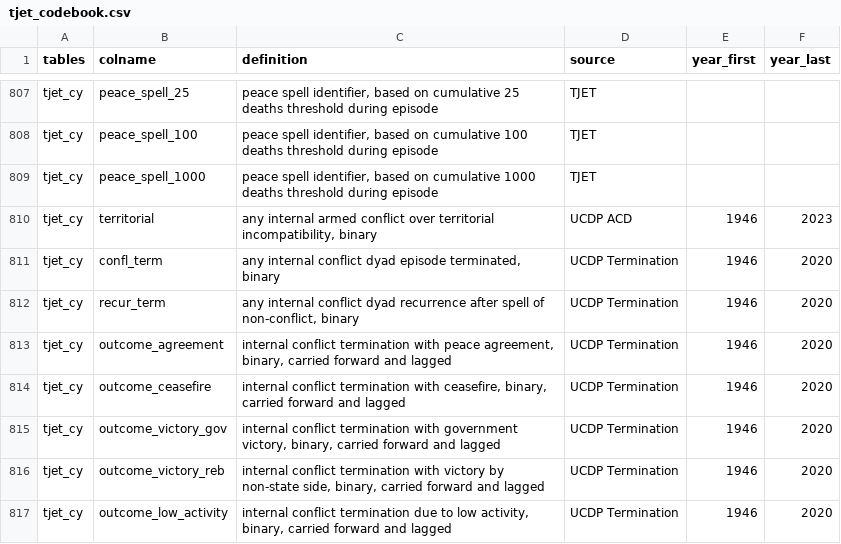
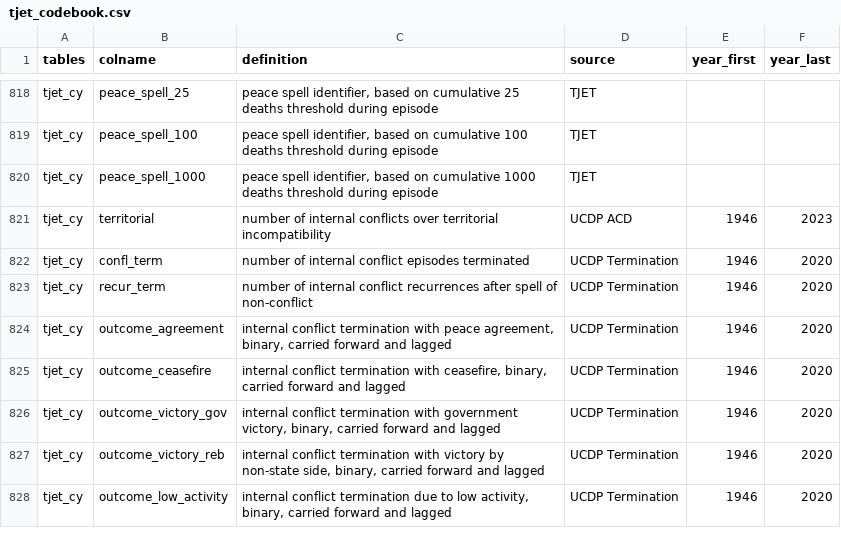
Before and after one commit to tjetdata/tjet-db, a CSV file: data/tjet_codebook.csv, drawn as a sheet; only a part is shown, gaps mark what is left out; the diff covers the shown part only.

```diff
--- a/data/tjet_codebook.csv
+++ b/data/tjet_codebook.csv
@@ -809,5 +820,5 @@ tjet_cy,peace_spell_100,"peace spell identifier, based on cumulative 100 deaths
 tjet_cy,peace_spell_1000,"peace spell identifier, based on cumulative 1000 deaths threshold during episode",TJET,,
-tjet_cy,territorial,"any internal armed conflict over territorial incompatibility, binary",UCDP ACD,1946,2023
-tjet_cy,confl_term,"any internal conflict dyad episode terminated, binary",UCDP Termination,1946,2020
-tjet_cy,recur_term,"any internal conflict dyad recurrence after spell of non-conflict, binary",UCDP Termination,1946,2020
+tjet_cy,territorial,number of internal conflicts over territorial incompatibility,UCDP ACD,1946,2023
+tjet_cy,confl_term,number of internal conflict episodes terminated,UCDP Termination,1946,2020
+tjet_cy,recur_term,number of internal conflict recurrences after spell of non-conflict,UCDP Termination,1946,2020
 tjet_cy,outcome_agreement,"internal conflict termination with peace agreement, binary, carried forward and lagged",UCDP Termination,1946,2020
```
Also changed, not shown: 25 added rows and 14 edited cells elsewhere in this file, 1 other file.
